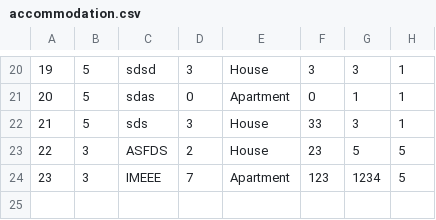
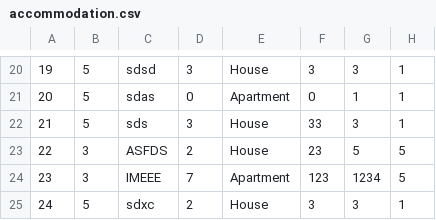
Before and after one commit to banja001/Alt-F4, a CSV file: booking/booking/Resources/Data/accommodation.csv, drawn as a sheet; only a part is shown, gaps mark what is left out.

```diff
--- a/booking/booking/Resources/Data/accommodation.csv
+++ b/booking/booking/Resources/Data/accommodation.csv
@@ -24 +24,2 @@
 23|3|IMEEE|7|Apartment|123|1234|5
+24|5|sdxc|2|House|3|3|1
```
Also changed, not shown: booking/booking/Resources/Data/accommodationImage.csv, 5 other files.
